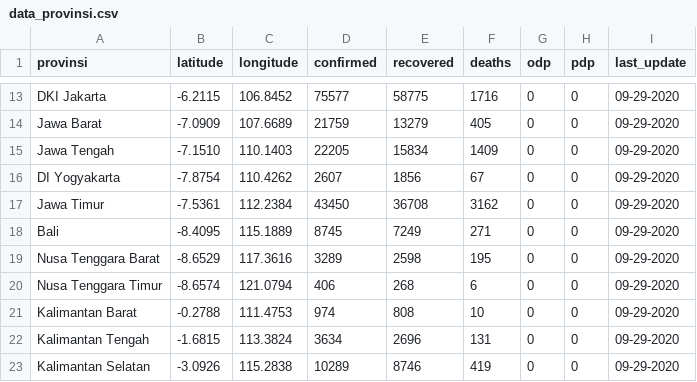
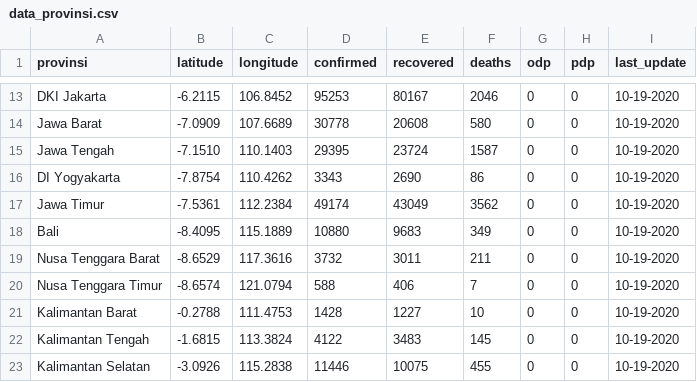
Before and after one commit to yogamuris/covid_indo_data, a CSV file: data_provinsi.csv, drawn as a sheet; only a part is shown, gaps mark what is left out; the diff covers the shown part only; the diff names each change by its address in the sheet, - before the commit and + after, or states it on an @@ line.

```diff
--- a/data_provinsi.csv
+++ b/data_provinsi.csv
-D13 (confirmed): 75577
+D13 (confirmed): 95253
-E13 (recovered): 58775
+E13 (recovered): 80167
-F13 (deaths): 1716
+F13 (deaths): 2046
-I13:I23 (last_update): 09-29-2020
+I13:I23 (last_update): 10-19-2020
-D14 (confirmed): 21759
+D14 (confirmed): 30778
-E14 (recovered): 13279
+E14 (recovered): 20608
-F14 (deaths): 405
+F14 (deaths): 580
-D15 (confirmed): 22205
+D15 (confirmed): 29395
-E15 (recovered): 15834
+E15 (recovered): 23724
-F15 (deaths): 1409
+F15 (deaths): 1587
-D16 (confirmed): 2607
+D16 (confirmed): 3343
-E16 (recovered): 1856
+E16 (recovered): 2690
-F16 (deaths): 67
+F16 (deaths): 86
-D17 (confirmed): 43450
+D17 (confirmed): 49174
-E17 (recovered): 36708
+E17 (recovered): 43049
-F17 (deaths): 3162
+F17 (deaths): 3562
-D18 (confirmed): 8745
+D18 (confirmed): 10880
-E18 (recovered): 7249
+E18 (recovered): 9683
-F18 (deaths): 271
+F18 (deaths): 349
-D19 (confirmed): 3289
+D19 (confirmed): 3732
-E19 (recovered): 2598
+E19 (recovered): 3011
-F19 (deaths): 195
+F19 (deaths): 211
-D20 (confirmed): 406
+D20 (confirmed): 588
-E20 (recovered): 268
+E20 (recovered): 406
-F20 (deaths): 6
+F20 (deaths): 7
-D21 (confirmed): 974
+D21 (confirmed): 1428
-E21 (recovered): 808
+E21 (recovered): 1227
-D22 (confirmed): 3634
+D22 (confirmed): 4122
-E22 (recovered): 2696
+E22 (recovered): 3483
-F22 (deaths): 131
+F22 (deaths): 145
-D23 (confirmed): 10289
+D23 (confirmed): 11446
-E23 (recovered): 8746
+E23 (recovered): 10075
-F23 (deaths): 419
+F23 (deaths): 455
```
Also changed, not shown: 88 edited cells elsewhere in this file.
